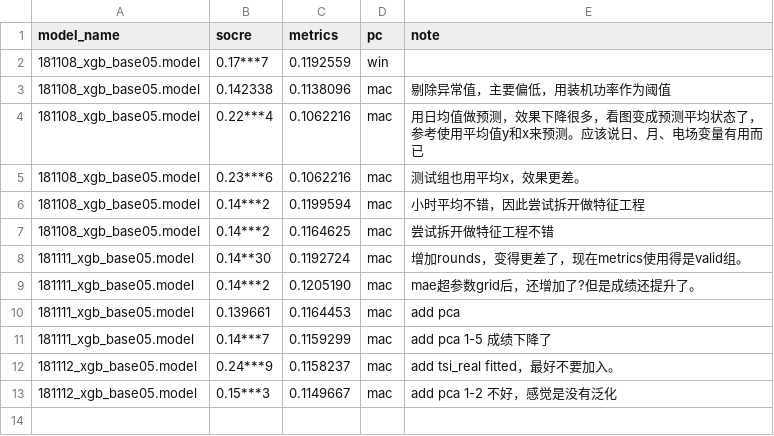
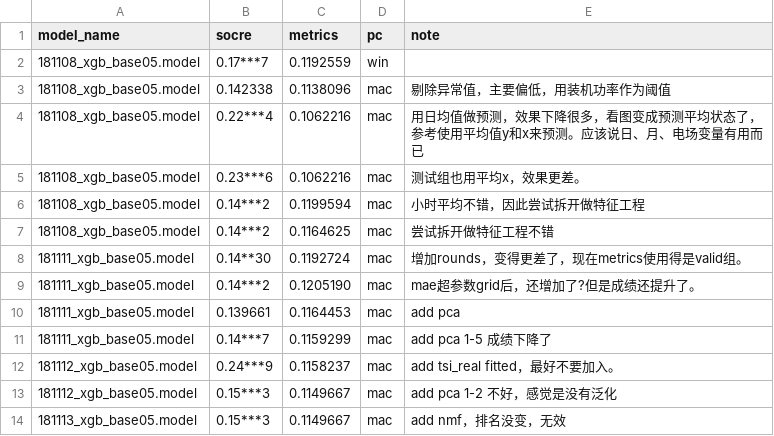
Before and after one commit to JiaxiangBU/phv, a CSV file: data/model_log/20181110_model_log.csv, drawn as a sheet; the diff names each change by its address in the sheet, - before the commit and + after, or states it on an @@ line.

```diff
--- a/data/model_log/20181110_model_log.csv
+++ b/data/model_log/20181110_model_log.csv
+row 14: 181113_xgb_base05.model | 0.15***3 | 0.1149667 | mac | add nmf，排名没变，无效
```
Also changed, not shown: 20 other files.
